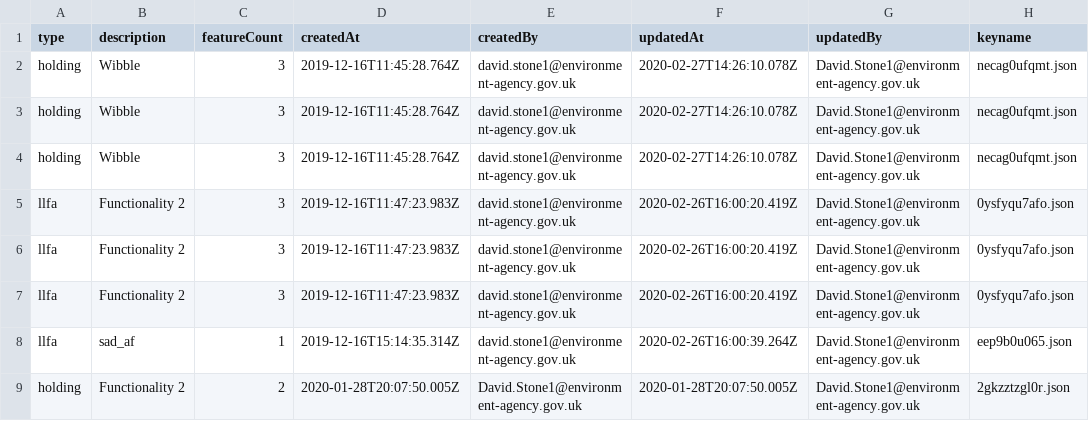
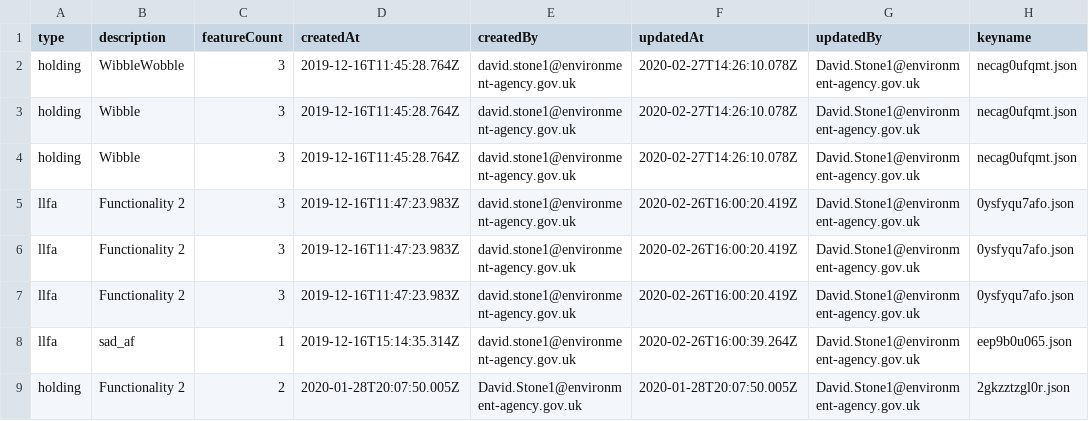
Before and after one commit to NeXt-Warning-System/documentation, a CSV file: xws-message-web/comments (1).csv, drawn as a sheet; only a part is shown; the diff names each change by its address in the sheet, - before the commit and + after, or states it on an @@ line.

Commit message:
Add files via upload

```diff
--- a/xws-message-web/comments (1).csv
+++ b/xws-message-web/comments (1).csv
-B2 (description): Wibble
+B2 (description): WibbleWobble
```
